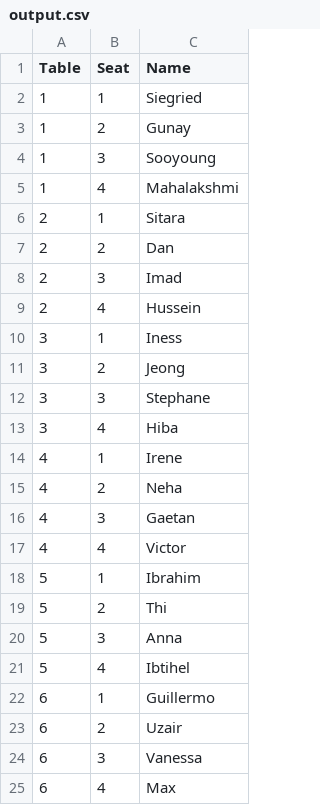
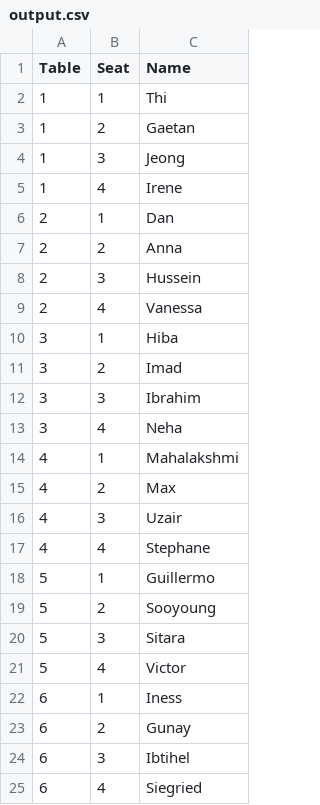
Before and after one commit to Siegried81/challenge-openspace-classifier, a CSV file: output.csv, drawn as a sheet.

```diff
--- a/output.csv
+++ b/output.csv
@@ -1,25 +1,25 @@
 Table,Seat,Name
-1,1,Siegried
-1,2,Gunay
-1,3,Sooyoung
-1,4,Mahalakshmi
-2,1,Sitara
-2,2,Dan
-2,3,Imad
-2,4,Hussein
-3,1,Iness
-3,2,Jeong
-3,3,Stephane
-3,4,Hiba
-4,1,Irene
-4,2,Neha
-4,3,Gaetan
-4,4,Victor
-5,1,Ibrahim
-5,2,Thi
-5,3,Anna
-5,4,Ibtihel
-6,1,Guillermo
-6,2,Uzair
-6,3,Vanessa
-6,4,Max
+1,1,Thi
+1,2,Gaetan
+1,3,Jeong
+1,4,Irene
+2,1,Dan
+2,2,Anna
+2,3,Hussein
+2,4,Vanessa
+3,1,Hiba
+3,2,Imad
+3,3,Ibrahim
+3,4,Neha
+4,1,Mahalakshmi
+4,2,Max
+4,3,Uzair
+4,4,Stephane
+5,1,Guillermo
+5,2,Sooyoung
+5,3,Sitara
+5,4,Victor
+6,1,Iness
+6,2,Gunay
+6,3,Ibtihel
+6,4,Siegried
```
Also changed, not shown: 4 other files.
